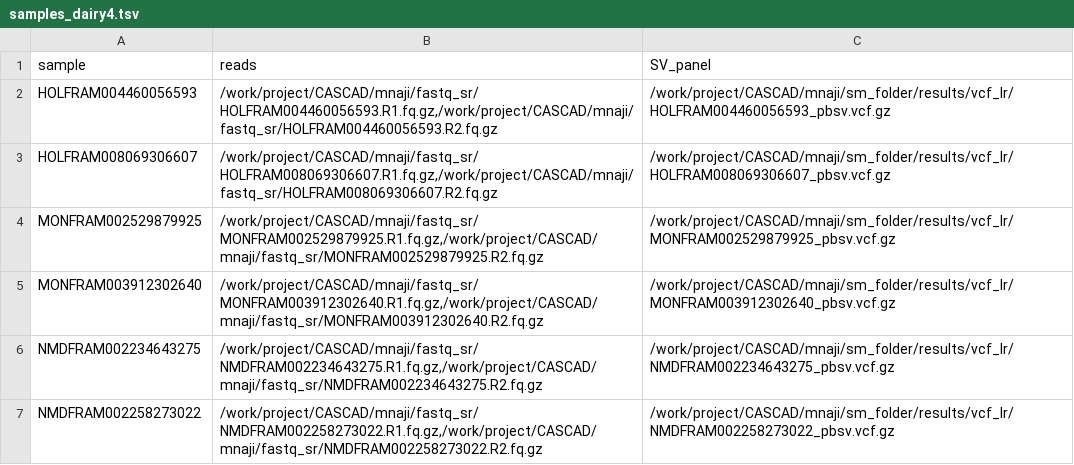
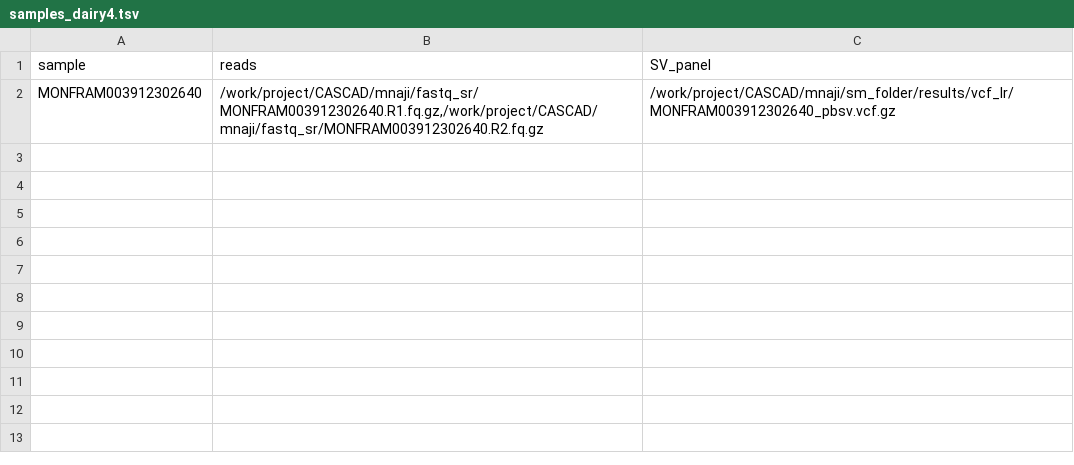
Before and after one commit to mas-agis/cascad1, a TSV file: workflow/samples_dairy4.tsv, drawn as a sheet; the diff names each change by its address in the sheet, - before the commit and + after, or states it on an @@ line.

```diff
--- a/workflow/samples_dairy4.tsv
+++ b/workflow/samples_dairy4.tsv
-row 2: HOLFRAM004460056593 | /work/project/CASCAD/mnaji/fastq_sr/HOLFRAM004460056593.R1.fq.gz,/work/project/CASCAD/mnaji/fastq_sr/HOLFRAM004460056593.R2.fq.gz | /work/project/CASCAD/mnaji/sm_folder/results/vcf_lr/HOLFRAM004460056593_pbsv.vcf.gz
-row 3: HOLFRAM008069306607 | /work/project/CASCAD/mnaji/fastq_sr/HOLFRAM008069306607.R1.fq.gz,/work/project/CASCAD/mnaji/fastq_sr/HOLFRAM008069306607.R2.fq.gz | /work/project/CASCAD/mnaji/sm_folder/results/vcf_lr/HOLFRAM008069306607_pbsv.vcf.gz
-row 4: MONFRAM002529879925 | /work/project/CASCAD/mnaji/fastq_sr/MONFRAM002529879925.R1.fq.gz,/work/project/CASCAD/mnaji/fastq_sr/MONFRAM002529879925.R2.fq.gz | /work/project/CASCAD/mnaji/sm_folder/results/vcf_lr/MONFRAM002529879925_pbsv.vcf.gz
-row 6: NMDFRAM002234643275 | /work/project/CASCAD/mnaji/fastq_sr/NMDFRAM002234643275.R1.fq.gz,/work/project/CASCAD/mnaji/fastq_sr/NMDFRAM002234643275.R2.fq.gz | /work/project/CASCAD/mnaji/sm_folder/results/vcf_lr/NMDFRAM002234643275_pbsv.vcf.gz
-row 7: NMDFRAM002258273022 | /work/project/CASCAD/mnaji/fastq_sr/NMDFRAM002258273022.R1.fq.gz,/work/project/CASCAD/mnaji/fastq_sr/NMDFRAM002258273022.R2.fq.gz | /work/project/CASCAD/mnaji/sm_folder/results/vcf_lr/NMDFRAM002258273022_pbsv.vcf.gz
```
Also changed, not shown: workflow/samples_dairy3.tsv, 13 other files.
